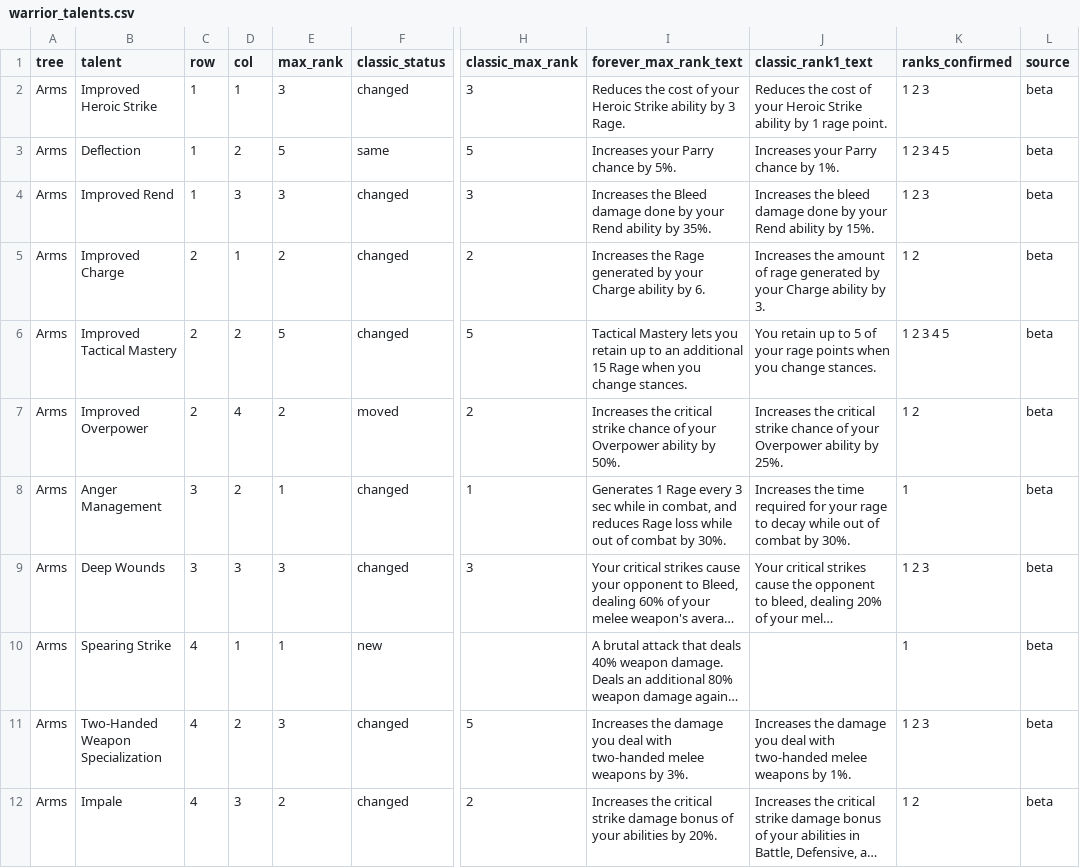
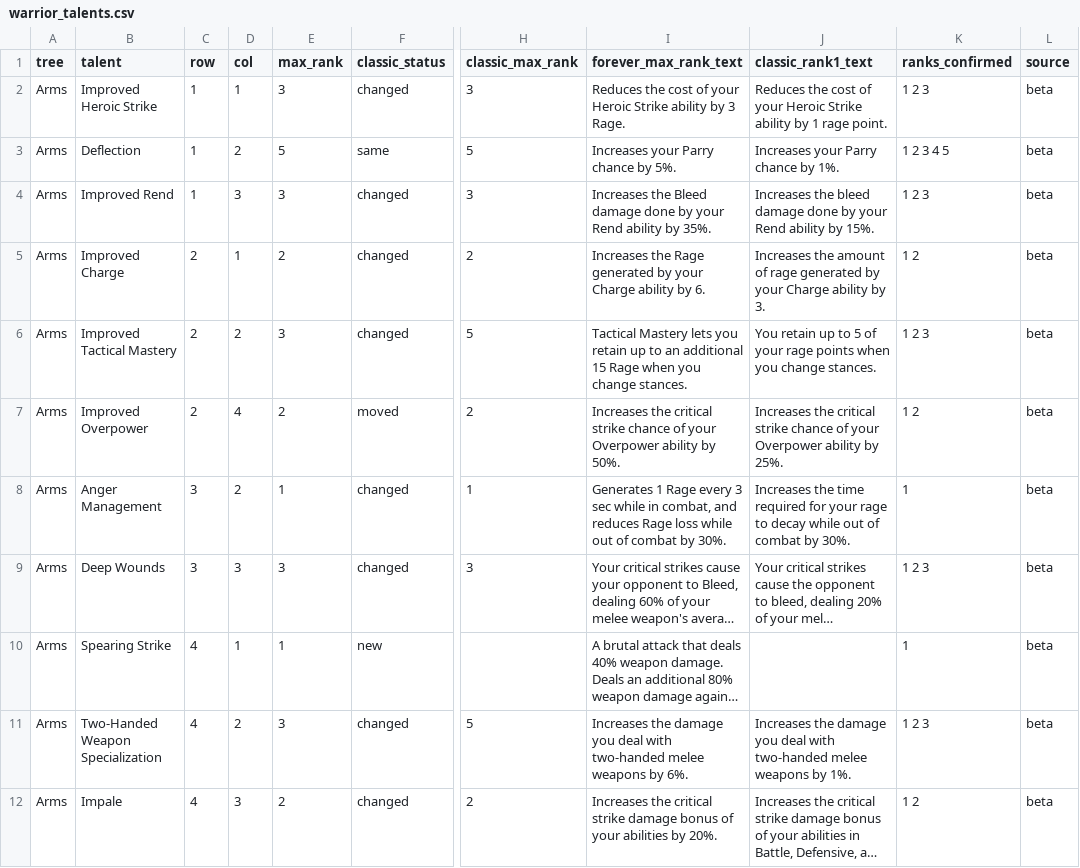
Before and after one commit to ppach/marrow.github.io, a CSV file: eternal/data/talents/warrior_talents.csv, drawn as a sheet; only a part is shown, gaps mark what is left out; long unchanged cells end in …; the diff covers the shown part only; the diff names each change by its address in the sheet, - before the commit and + after, or states it on an @@ line.

```diff
--- a/eternal/data/talents/warrior_talents.csv
+++ b/eternal/data/talents/warrior_talents.csv
-E6 (max_rank): 5
+E6 (max_rank): 3
-K6 (ranks_confirmed): 1 2 3 4 5
+K6 (ranks_confirmed): 1 2 3
-I11 (forever_max_rank_text): …weapons by 3%.
+I11 (forever_max_rank_text): …weapons by 6%.
```
Also changed, not shown: 3 added rows, 1 removed row and 10 edited cells elsewhere in this file, eternal/data/talents/warrior_abilities.csv, eternal/data/talents/warrior_talent_ranks.csv, 24 other files.
